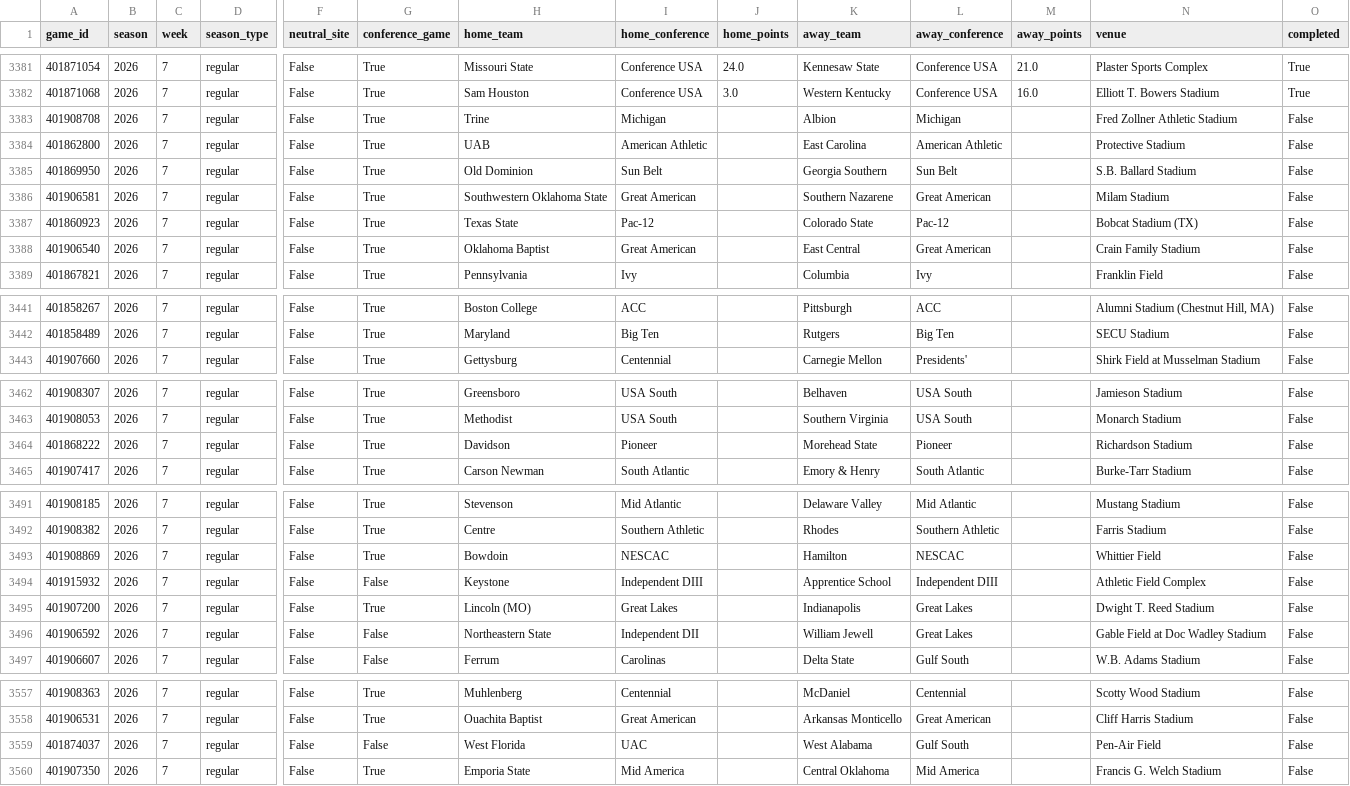
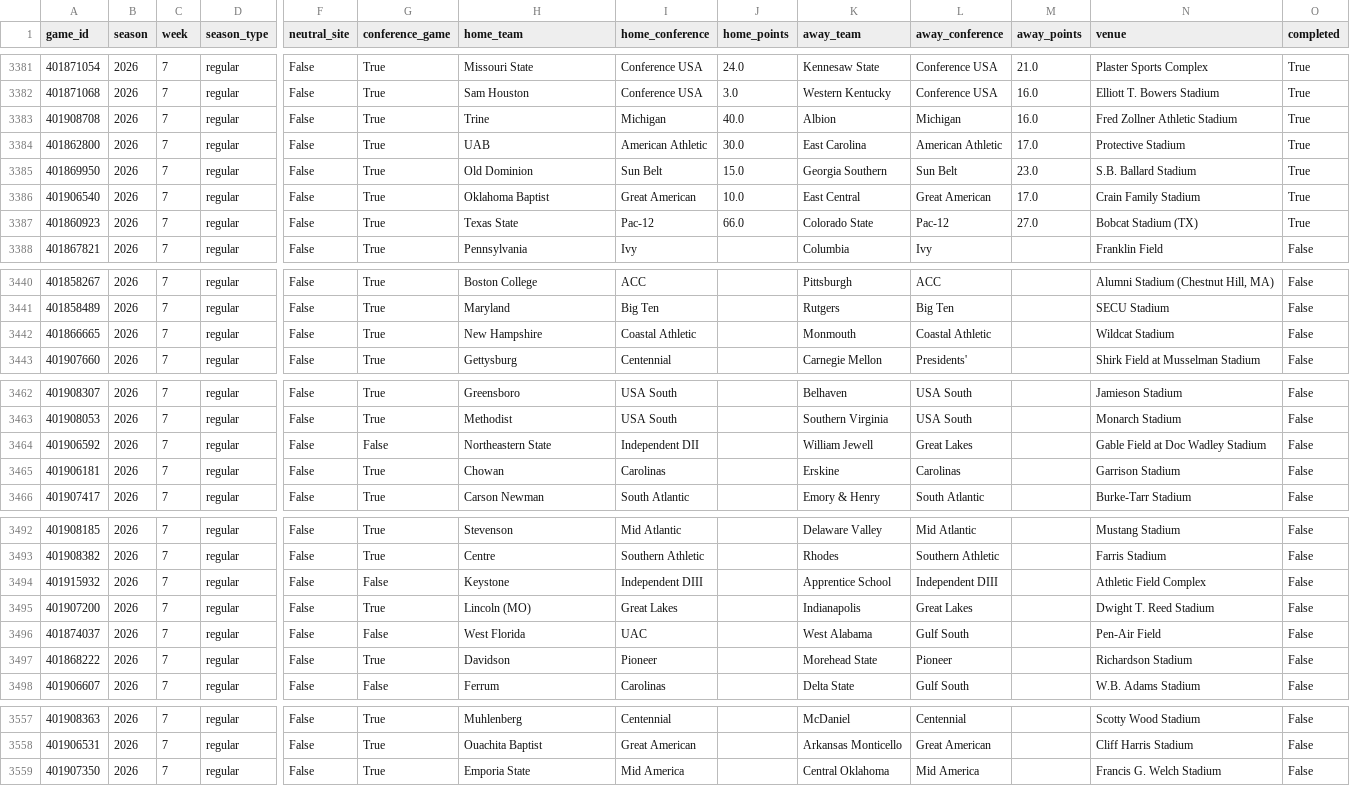
Before and after one commit to vladk-III/College-Football, a CSV file: data/games.csv, drawn as a sheet; only a part is shown, gaps mark what is left out; removed rows and columns are numbered as before the commit, all else as after; rows hold the shown columns only; the diff covers the shown part only; the diff names each change by its address in the sheet, - before the commit and + after, or states it on an @@ line.

Commit message:
data: pregame snapshot — 2026 wk7 [2026-10-16]

```diff
--- a/data/games.csv
+++ b/data/games.csv
-J3383 (home_points): (empty)
+J3383 (home_points): 40.0
-M3383 (away_points): (empty)
+M3383 (away_points): 16.0
-O3383:O3387 (completed): False
+O3383:O3387 (completed): True
-J3384 (home_points): (empty)
+J3384 (home_points): 30.0
-M3384 (away_points): (empty)
+M3384 (away_points): 17.0
-J3385 (home_points): (empty)
+J3385 (home_points): 15.0
-M3385 (away_points): (empty)
+M3385 (away_points): 23.0
-A3386 (game_id): 401906581
+A3386 (game_id): 401906540
-H3386 (home_team): Southwestern Oklahoma State
+H3386 (home_team): Oklahoma Baptist
-J3386 (home_points): (empty)
+J3386 (home_points): 10.0
-K3386 (away_team): Southern Nazarene
+K3386 (away_team): East Central
-M3386 (away_points): (empty)
+M3386 (away_points): 17.0
-N3386 (venue): Milam Stadium
+N3386 (venue): Crain Family Stadium
-J3387 (home_points): (empty)
+J3387 (home_points): 66.0
-M3387 (away_points): (empty)
+M3387 (away_points): 27.0
-row 3388: 401906540 | 2026 | 7 | regular | False | True | Oklahoma Baptist | Great American |  | East Central | Great American |  | Crain Family Stadium | False
@@ row 3473 moved to row 3442: 401866665 @@
+row 3464: 401906592 | 2026 | 7 | regular | False | False | Northeastern State | Independent DII |  | William Jewell | Great Lakes |  | Gable Field at Doc Wadley Stadium | False
@@ row 3503 moved to row 3465: 401906181 @@
@@ row 3493 moved to row 3476: 401908869 @@
-A3496 (game_id): 401906592
+A3496 (game_id): 401874037
-H3496 (home_team): Northeastern State
+H3496 (home_team): West Florida
-I3496 (home_conference): Independent DII
+I3496 (home_conference): UAC
-K3496 (away_team): William Jewell
+K3496 (away_team): West Alabama
-L3496 (away_conference): Great Lakes
+L3496 (away_conference): Gulf South
-N3496 (venue): Gable Field at Doc Wadley Stadium
+N3496 (venue): Pen-Air Field
@@ row 3464 moved to row 3497: 401868222 @@
-row 3559: 401874037 | 2026 | 7 | regular | False | False | West Florida | UAC |  | West Alabama | Gulf South |  | Pen-Air Field | False
```
Also changed, not shown: 2 added rows, 1 removed row, 59 moved rows and 6 edited cells elsewhere in this file, 3 other files.
